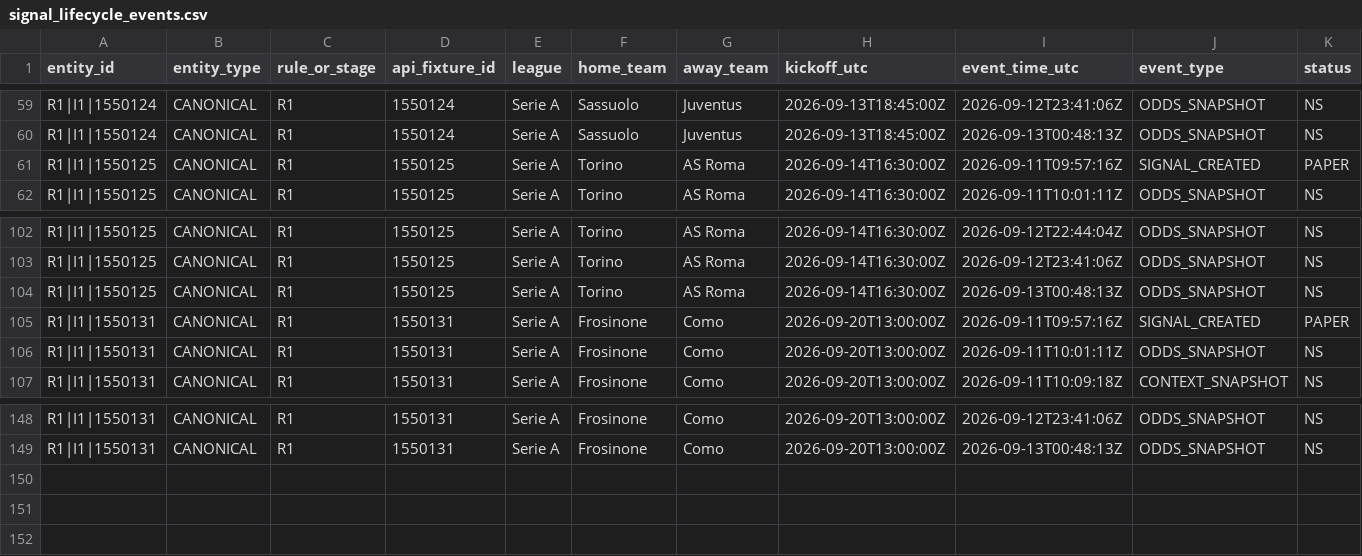
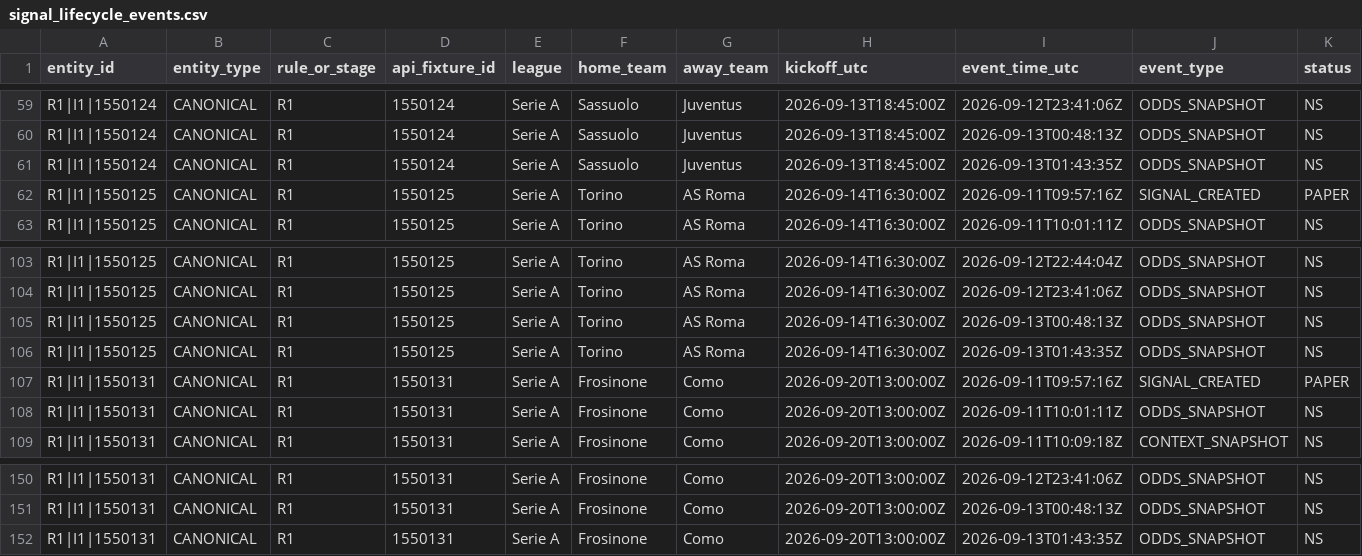
Before and after one commit to nekakoval-crypto/football-data-bridge, a CSV file: ops/signal_lifecycle_events.csv, drawn as a sheet; only a part is shown, gaps mark what is left out; rows hold the shown columns only; the diff names each change by its address in the sheet, - before the commit and + after, or states it on an @@ line.

Commit message:
Stage 70 signal lifecycle update

```diff
--- a/ops/signal_lifecycle_events.csv
+++ b/ops/signal_lifecycle_events.csv
+row 61: R1|I1|1550124 | CANONICAL | R1 | 1550124 | Serie A | Sassuolo | Juventus | 2026-09-13T18:45:00Z | 2026-09-13T01:43:35Z | ODDS_SNAPSHOT | NS
+row 106: R1|I1|1550125 | CANONICAL | R1 | 1550125 | Serie A | Torino | AS Roma | 2026-09-14T16:30:00Z | 2026-09-13T01:43:35Z | ODDS_SNAPSHOT | NS
+row 152: R1|I1|1550131 | CANONICAL | R1 | 1550131 | Serie A | Frosinone | Como | 2026-09-20T13:00:00Z | 2026-09-13T01:43:35Z | ODDS_SNAPSHOT | NS
```
Also changed, not shown: 3 other files.
